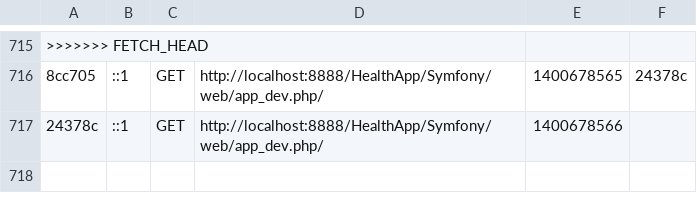
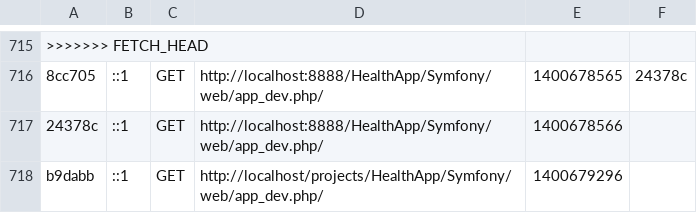
Before and after one commit to holdera/HealthApp, a CSV file: Symfony/app/cache/dev/profiler/index.csv, drawn as a sheet; only a part is shown, gaps mark what is left out; the diff names each change by its address in the sheet, - before the commit and + after, or states it on an @@ line.

```diff
--- a/Symfony/app/cache/dev/profiler/index.csv
+++ b/Symfony/app/cache/dev/profiler/index.csv
+row 718: b9dabb | ::1 | GET | http://localhost/projects/HealthApp/Symfony/web/app_dev.php/ | 1400679296
```
Also changed, not shown: 14 other files.
